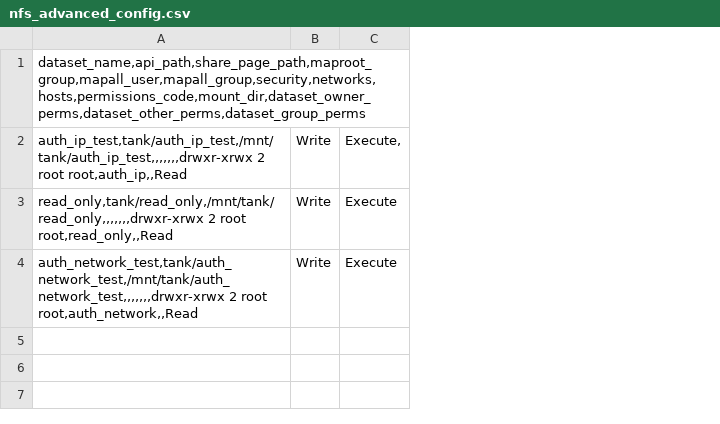
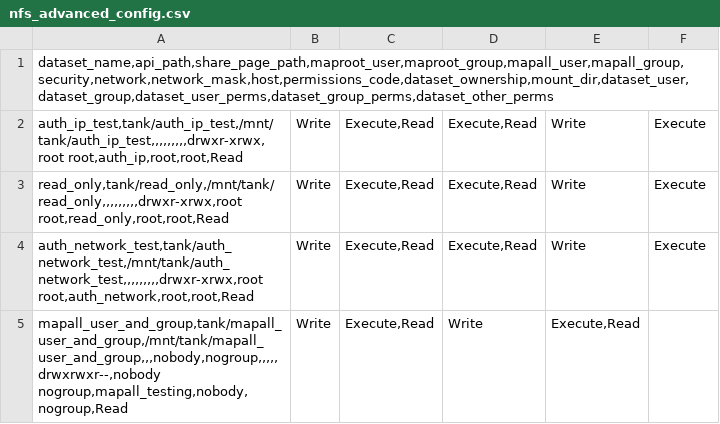
Before and after one commit to truenas/ScaleAutomation, a CSV file: test_data/shares/nfs_advanced_config.csv, drawn as a sheet; removed rows and columns are numbered as before the commit, all else as after; the diff names each change by its address in the sheet, - before the commit and + after, or states it on an @@ line.

Commit message:
add nfs mapall test case

```diff
--- a/test_data/shares/nfs_advanced_config.csv
+++ b/test_data/shares/nfs_advanced_config.csv
-column A, row 1: dataset_name,api_path,share_page_path,maproot_group,mapall_user,mapall_group,security,networks,hosts,permissions_code,mount_dir,dataset_owner_perms,dataset_other_perms,dataset_group_perms; rows 3-4: read_only,tank/read_only,/mnt/tank/read_only,,,,,,,drwxr-xrwx 2 root root,read_only,,Read | auth_network_test,tank/auth_network_test,/mnt/tank/auth_network_test,,,,,,,drwxr-xrwx 2 root root,auth_network,,Read
+column A, rows 1-3: dataset_name,api_path,share_page_path,maproot_user,maproot_group,mapall_user,mapall_group,security,network,network_mask,host,permissions_code,dataset_ownership,mount_dir,dataset_user,dataset_group,dataset_user_perms,dataset_group_perms,dataset_other_perms | auth_ip_test,tank/auth_ip_test,/mnt/tank/auth_ip_test,,,,,,,,,drwxr-xrwx,root root,auth_ip,root,root,Read | read_only,tank/read_only,/mnt/tank/read_only,,,,,,,,,drwxr-xrwx,root root,read_only,root,root,Read
+column C, rows 2-3: Execute,Read | Execute,Read
+column D, rows 2-3: Execute,Read | Execute,Read
+column E, rows 2-3: Write | Write
-row 2: auth_ip_test,tank/auth_ip_test,/mnt/tank/auth_ip_test,,,,,,,drwxr-xrwx 2 root root,auth_ip,,Read | Write | Execute,
+row 4: auth_network_test,tank/auth_network_test,/mnt/tank/auth_network_test,,,,,,,,,drwxr-xrwx,root root,auth_network,root,root,Read | Write | Execute,Read | Execute,Read | Write | Execute
+row 5: mapall_user_and_group,tank/mapall_user_and_group,/mnt/tank/mapall_user_and_group,,,nobody,nogroup,,,,,drwxrwxr--,nobody nogroup,mapall_testing,nobody,nogroup,Read | Write | Execute,Read | Write | Execute,Read
```
Also changed, not shown: 4 other files.
